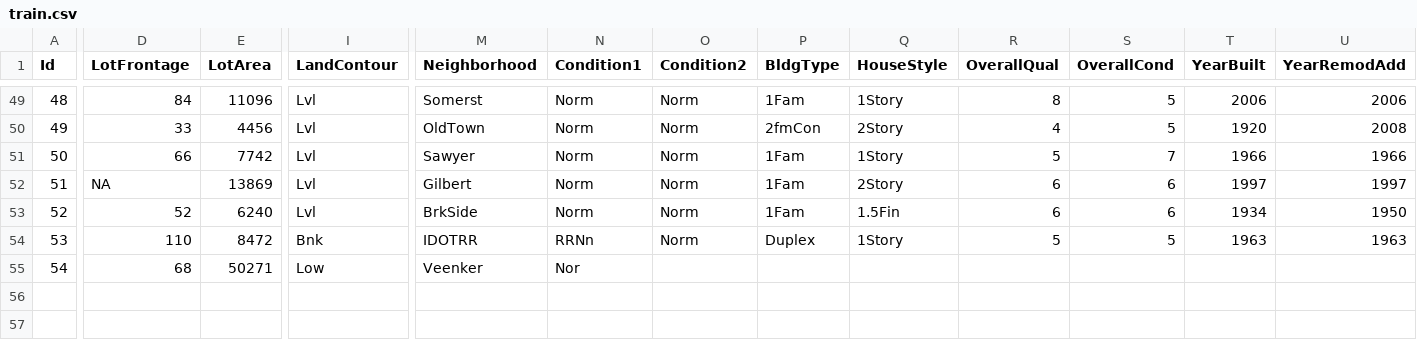
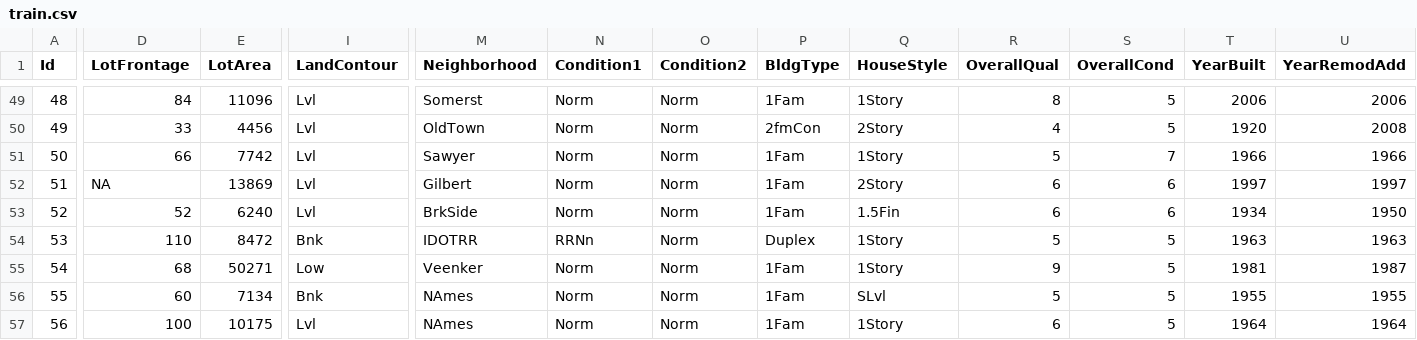
Before and after one commit to alioaza/-Architicture-Seminars-Msc-2nd-, a CSV file: train.csv, drawn as a sheet; only a part is shown, gaps mark what is left out; addresses are those after the commit; rows hold the shown columns only; the diff covers the shown part only; the diff names each change by its address in the sheet, - before the commit and + after, or states it on an @@ line.

Commit message:
Whitespace change to trigger bots.

```diff
--- a/train.csv
+++ b/train.csv
+row 55: 54 | 68 | 50271 | Low | Veenker | Norm | Norm | 1Fam | 1Story | 9 | 5 | 1981 | 1987
+row 56: 55 | 60 | 7134 | Bnk | NAmes | Norm | Norm | 1Fam | SLvl | 5 | 5 | 1955 | 1955
@@ column A (Id) renumbered from row 57 down @@
-D57 (LotFrontage): 68
+D57 (LotFrontage): 100
-E57 (LotArea): 50271
+E57 (LotArea): 10175
-I57 (LandContour): Low
+I57 (LandContour): Lvl
-M57 (Neighborhood): Veenker
+M57 (Neighborhood): NAmes
-N57 (Condition1): Nor
+N57 (Condition1): Norm
-O57 (Condition2): (empty)
+O57 (Condition2): Norm
-P57 (BldgType): (empty)
+P57 (BldgType): 1Fam
-Q57 (HouseStyle): (empty)
+Q57 (HouseStyle): 1Story
-R57 (OverallQual): (empty)
+R57 (OverallQual): 6
-S57 (OverallCond): (empty)
+S57 (OverallCond): 5
-T57 (YearBuilt): (empty)
+T57 (YearBuilt): 1964
-U57 (YearRemodAdd): (empty)
+U57 (YearRemodAdd): 1964
```
Also changed, not shown: 7 edited cells elsewhere in this file.
